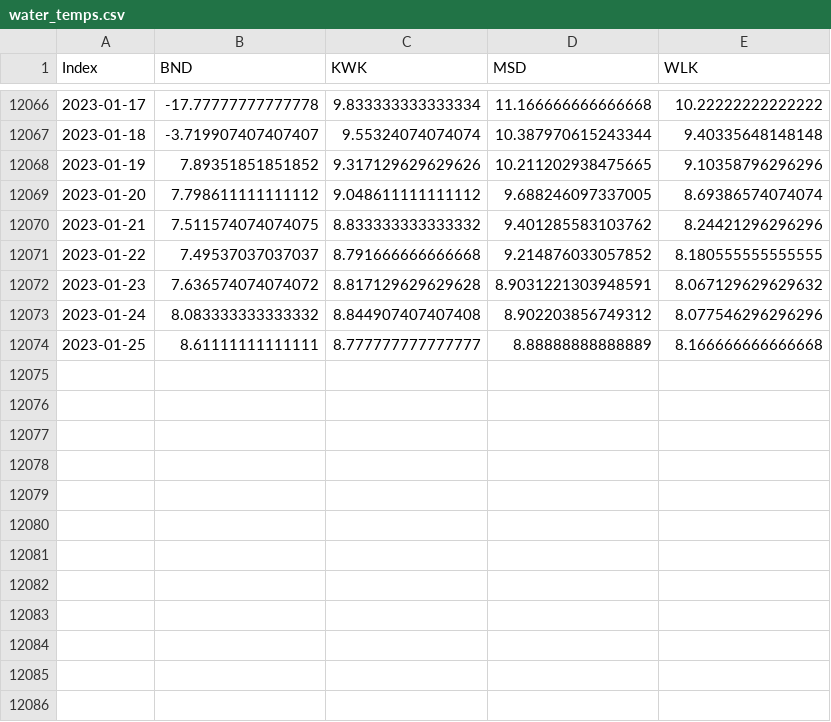
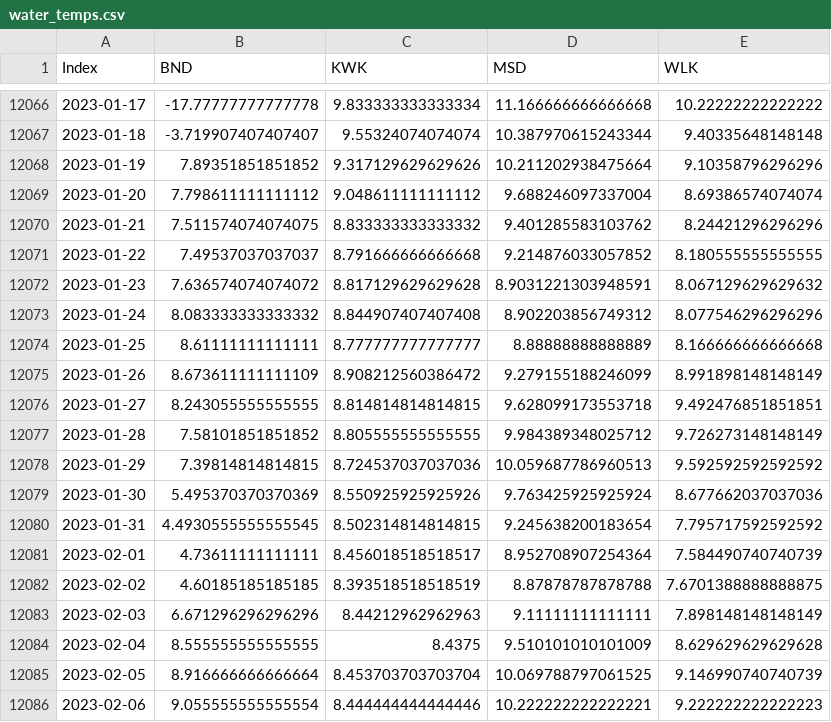
Before and after one commit to stochastic-sleuth/calfishtrack-shiny, a CSV file: data/water_temps.csv, drawn as a sheet; only a part is shown, gaps mark what is left out.

```diff
--- a/data/water_temps.csv
+++ b/data/water_temps.csv
@@ -12067,4 +12067,4 @@ Index,BND,KWK,MSD,WLK
 2023-01-18,-3.719907407407407,9.55324074074074,10.387970615243344,9.40335648148148
-2023-01-19,7.89351851851852,9.317129629629626,10.211202938475665,9.10358796296296
-2023-01-20,7.798611111111112,9.048611111111112,9.688246097337005,8.69386574074074
+2023-01-19,7.89351851851852,9.317129629629626,10.211202938475664,9.10358796296296
+2023-01-20,7.798611111111112,9.048611111111112,9.688246097337004,8.69386574074074
 2023-01-21,7.511574074074075,8.833333333333332,9.401285583103762,8.24421296296296
@@ -12074 +12074,13 @@ Index,BND,KWK,MSD,WLK
 2023-01-25,8.61111111111111,8.777777777777777,8.88888888888889,8.166666666666668
+2023-01-26,8.673611111111109,8.908212560386472,9.279155188246099,8.991898148148149
+2023-01-27,8.243055555555555,8.814814814814815,9.628099173553718,9.492476851851851
+2023-01-28,7.58101851851852,8.805555555555555,9.984389348025712,9.726273148148149
+2023-01-29,7.39814814814815,8.724537037037036,10.059687786960513,9.592592592592592
+2023-01-30,5.495370370370369,8.550925925925926,9.763425925925924,8.677662037037036
+2023-01-31,4.4930555555555545,8.502314814814815,9.245638200183654,7.795717592592592
+2023-02-01,4.73611111111111,8.456018518518517,8.952708907254364,7.584490740740739
+2023-02-02,4.60185185185185,8.393518518518519,8.87878787878788,7.6701388888888875
+2023-02-03,6.671296296296296,8.44212962962963,9.11111111111111,7.898148148148149
+2023-02-04,8.555555555555555,8.4375,9.510101010101009,8.629629629629628
+2023-02-05,8.916666666666664,8.453703703703704,10.069788797061525,9.146990740740739
+2023-02-06,9.055555555555554,8.444444444444446,10.222222222222221,9.222222222222223
```
Also changed, not shown: data/comb_flow.csv, 1 other file.
